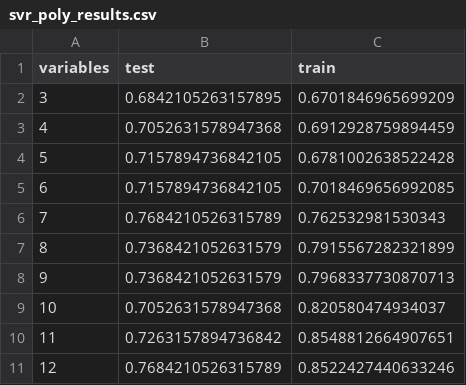
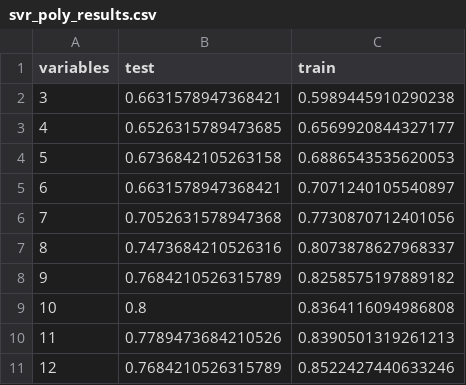
Before and after one commit to ahmetcankal/bagimsiz_denetim, a CSV file: Results/svr_poly_results.csv, drawn as a sheet.

```diff
--- a/Results/svr_poly_results.csv
+++ b/Results/svr_poly_results.csv
@@ -1,11 +1,11 @@
 variables,test,train
-3,0.6842105263157895,0.6701846965699209
-4,0.7052631578947368,0.6912928759894459
-5,0.7157894736842105,0.6781002638522428
-6,0.7157894736842105,0.7018469656992085
-7,0.7684210526315789,0.762532981530343
-8,0.7368421052631579,0.7915567282321899
-9,0.7368421052631579,0.7968337730870713
-10,0.7052631578947368,0.820580474934037
-11,0.7263157894736842,0.8548812664907651
+3,0.6631578947368421,0.5989445910290238
+4,0.6526315789473685,0.6569920844327177
+5,0.6736842105263158,0.6886543535620053
+6,0.6631578947368421,0.7071240105540897
+7,0.7052631578947368,0.7730870712401056
+8,0.7473684210526316,0.8073878627968337
+9,0.7684210526315789,0.8258575197889182
+10,0.8,0.8364116094986808
+11,0.7789473684210526,0.8390501319261213
 12,0.7684210526315789,0.8522427440633246
```
Also changed, not shown: Results/dt/_tumvariables.csv, Results/dt_results.csv, 14 other files.
